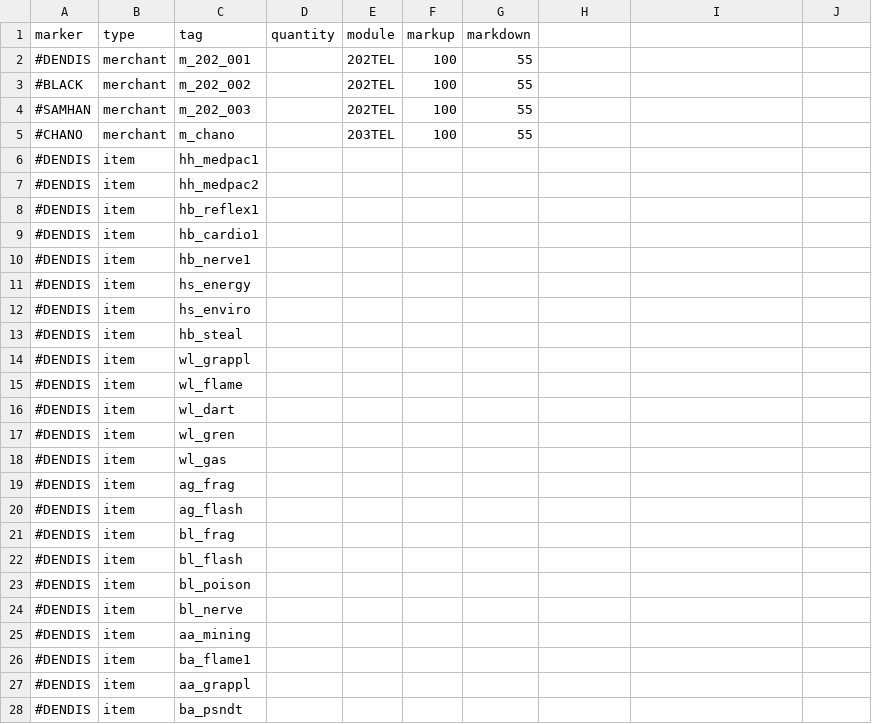
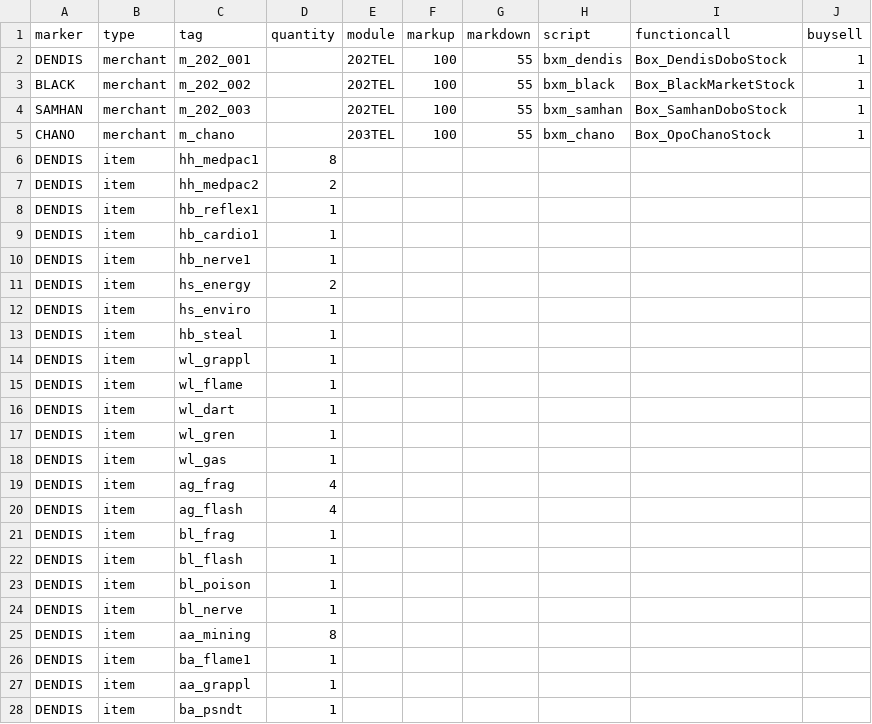
Before and after one commit to Box65535/Box-KOTOR-Mods, a CSV file: BoxTSLMod/Generators/Data/merchants.csv, drawn as a sheet; only a part is shown; the diff covers the shown part only.

```diff
--- a/BoxTSLMod/Generators/Data/merchants.csv
+++ b/BoxTSLMod/Generators/Data/merchants.csv
@@ -1,28 +1,28 @@
-marker	type	tag	quantity	module	markup	markdown
-#DENDIS	merchant	m_202_001		202TEL	100	55
-#BLACK	merchant	m_202_002		202TEL	100	55
-#SAMHAN	merchant	m_202_003		202TEL	100	55
-#CHANO	merchant	m_chano		203TEL	100	55
-#DENDIS	item	hh_medpac1				
-#DENDIS	item	hh_medpac2				
-#DENDIS	item	hb_reflex1				
-#DENDIS	item	hb_cardio1				
-#DENDIS	item	hb_nerve1				
-#DENDIS	item	hs_energy				
-#DENDIS	item	hs_enviro				
-#DENDIS	item	hb_steal				
-#DENDIS	item	wl_grappl				
-#DENDIS	item	wl_flame				
-#DENDIS	item	wl_dart				
-#DENDIS	item	wl_gren				
-#DENDIS	item	wl_gas				
-#DENDIS	item	ag_frag				
-#DENDIS	item	ag_flash				
-#DENDIS	item	bl_frag				
-#DENDIS	item	bl_flash				
-#DENDIS	item	bl_poison				
-#DENDIS	item	bl_nerve				
-#DENDIS	item	aa_mining				
-#DENDIS	item	ba_flame1				
-#DENDIS	item	aa_grappl				
-#DENDIS	item	ba_psndt				
+marker	type	tag	quantity	module	markup	markdown	script	functioncall	buysell
+DENDIS	merchant	m_202_001		202TEL	100	55	bxm_dendis	Box_DendisDoboStock	1
+BLACK	merchant	m_202_002		202TEL	100	55	bxm_black	Box_BlackMarketStock	1
+SAMHAN	merchant	m_202_003		202TEL	100	55	bxm_samhan	Box_SamhanDoboStock	1
+CHANO	merchant	m_chano		203TEL	100	55	bxm_chano	Box_OpoChanoStock	1
+DENDIS	item	hh_medpac1	8						
+DENDIS	item	hh_medpac2	2						
+DENDIS	item	hb_reflex1	1						
+DENDIS	item	hb_cardio1	1						
+DENDIS	item	hb_nerve1	1						
+DENDIS	item	hs_energy	2						
+DENDIS	item	hs_enviro	1						
+DENDIS	item	hb_steal	1						
+DENDIS	item	wl_grappl	1						
+DENDIS	item	wl_flame	1						
+DENDIS	item	wl_dart	1						
+DENDIS	item	wl_gren	1						
+DENDIS	item	wl_gas	1						
+DENDIS	item	ag_frag	4						
+DENDIS	item	ag_flash	4						
+DENDIS	item	bl_frag	1						
+DENDIS	item	bl_flash	1						
+DENDIS	item	bl_poison	1						
+DENDIS	item	bl_nerve	1						
+DENDIS	item	aa_mining	8						
+DENDIS	item	ba_flame1	1						
+DENDIS	item	aa_grappl	1						
+DENDIS	item	ba_psndt	1						
```
Also changed, not shown: 52 edited cells elsewhere in this file, 8 other files.
